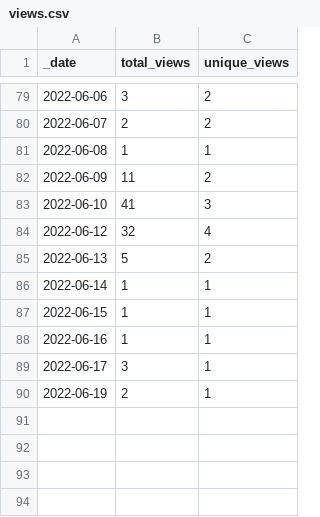
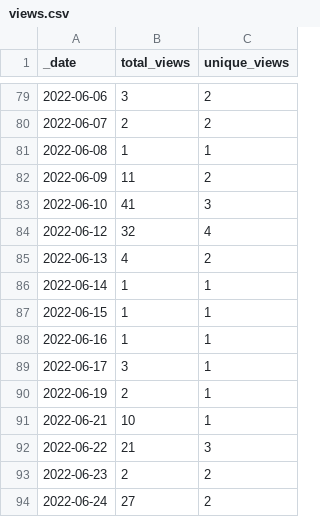
Before and after one commit to HerrNamenlos123/JTAG_Interface, a CSV file: traffic/views.csv, drawn as a sheet; only a part is shown, gaps mark what is left out.

Commit message:
GitHub traffic

```diff
--- a/traffic/views.csv
+++ b/traffic/views.csv
@@ -84,3 +84,3 @@ _date,total_views,unique_views
 2022-06-12,32,4
-2022-06-13,5,2
+2022-06-13,4,2
 2022-06-14,1,1
@@ -90 +90,5 @@ _date,total_views,unique_views
 2022-06-19,2,1
+2022-06-21,10,1
+2022-06-22,21,3
+2022-06-23,2,2
+2022-06-24,27,2
```
Also changed, not shown: traffic/clones.csv, 1 other file.
